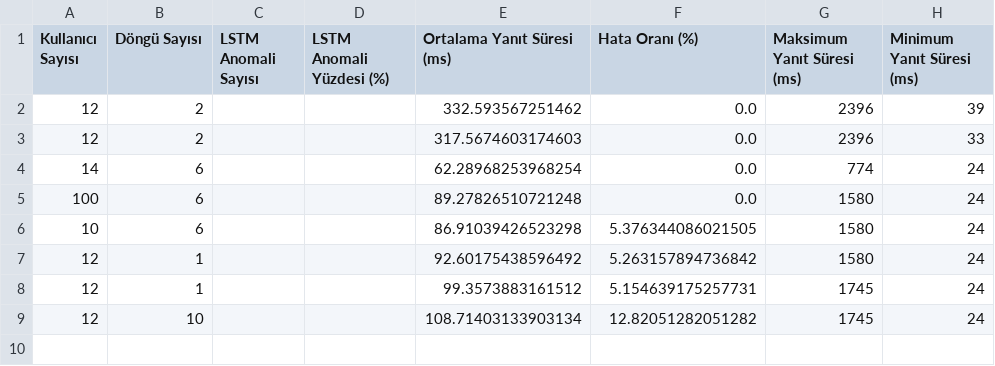
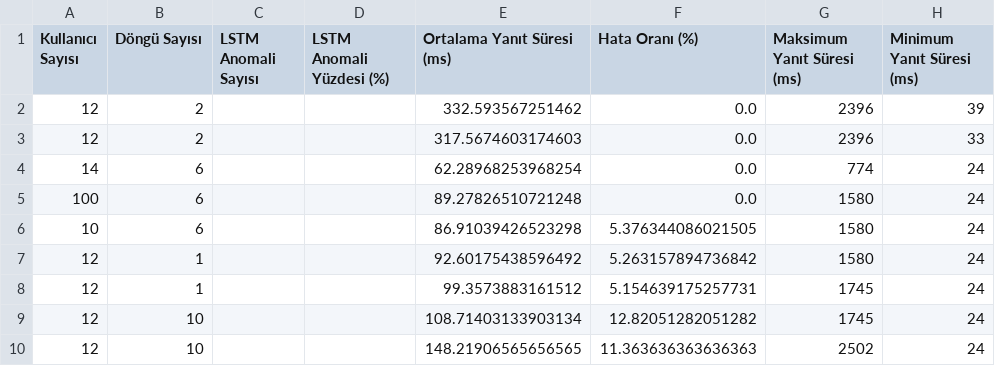
Before and after one commit to ieavci/PredictiveWebPerformanceMonitoring, a CSV file: JMeter-AI/outputs/summary_results.csv, drawn as a sheet.

```diff
--- a/JMeter-AI/outputs/summary_results.csv
+++ b/JMeter-AI/outputs/summary_results.csv
@@ -9 +9,2 @@ Kullanıcı Sayısı,Döngü Sayısı,LSTM Anomali Sayısı,LSTM Anomali Yüzdes
 12,10,,,108.71403133903134,12.82051282051282,1745,24
+12,10,,,148.21906565656565,11.363636363636363,2502,24
```
Also changed, not shown: 8 other files.
